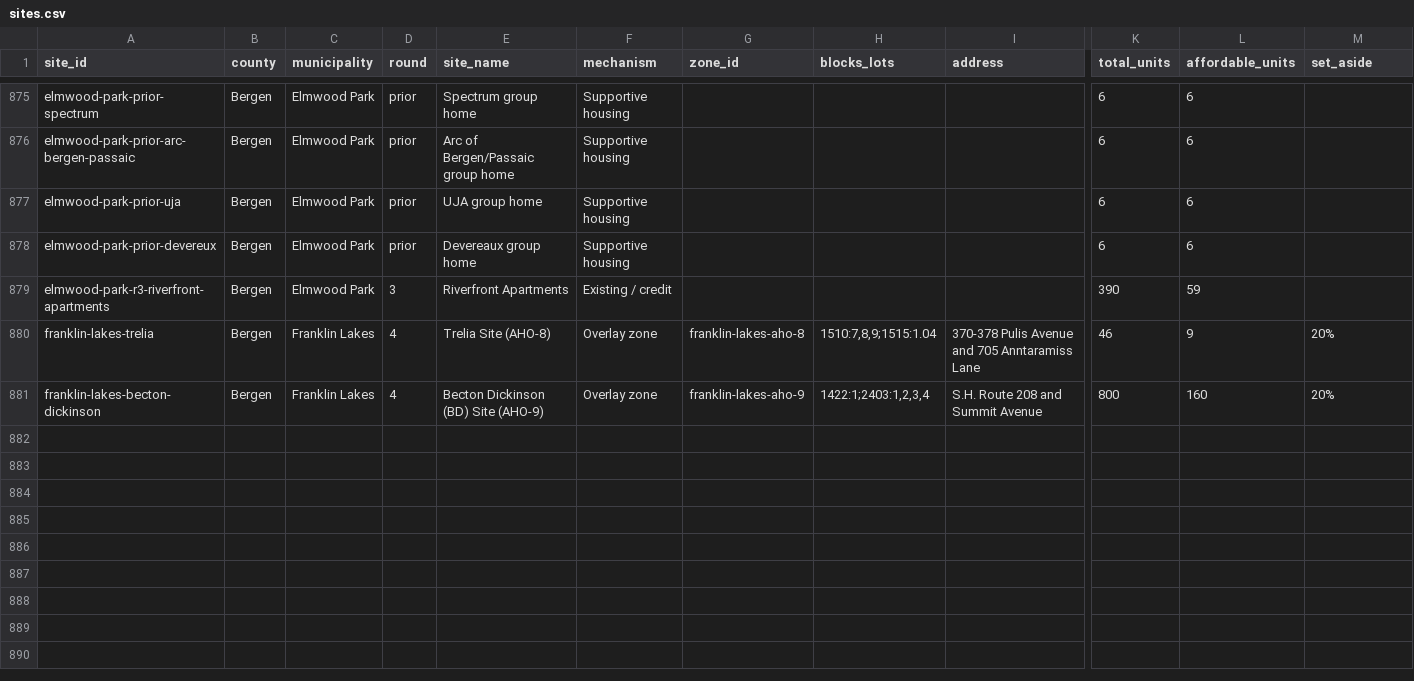
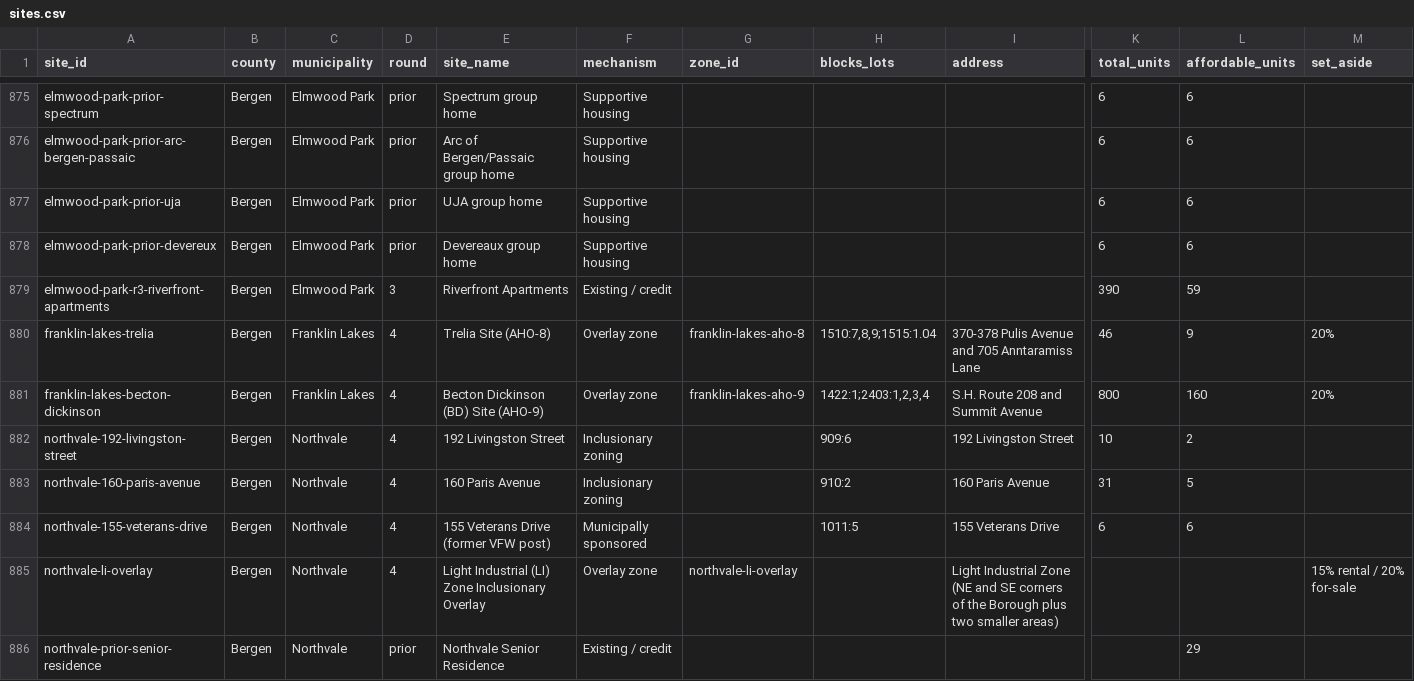
Before and after one commit to nickrogers280-coder/nj-round4-map, a CSV file: data/sites.csv, drawn as a sheet; only a part is shown, gaps mark what is left out; rows hold the shown columns only; the diff names each change by its address in the sheet, - before the commit and + after, or states it on an @@ line.

```diff
--- a/data/sites.csv
+++ b/data/sites.csv
+row 882: northvale-192-livingston-street | Bergen | Northvale | 4 | 192 Livingston Street | Inclusionary zoning |  | 909:6 | 192 Livingston Street | 10 | 2
+row 883: northvale-160-paris-avenue | Bergen | Northvale | 4 | 160 Paris Avenue | Inclusionary zoning |  | 910:2 | 160 Paris Avenue | 31 | 5
+row 884: northvale-155-veterans-drive | Bergen | Northvale | 4 | 155 Veterans Drive (former VFW post) | Municipally sponsored |  | 1011:5 | 155 Veterans Drive | 6 | 6
+row 885: northvale-li-overlay | Bergen | Northvale | 4 | Light Industrial (LI) Zone Inclusionary Overlay | Overlay zone | northvale-li-overlay |  | Light Industrial Zone (NE and SE corners of the Borough plus two smaller areas) |  |  | 15% rental / 20% for-sale
+row 886: northvale-prior-senior-residence | Bergen | Northvale | prior | Northvale Senior Residence | Existing / credit |  |  |  |  | 29
```
Also changed, not shown: data/extraction_log.csv, data/zones.csv.
